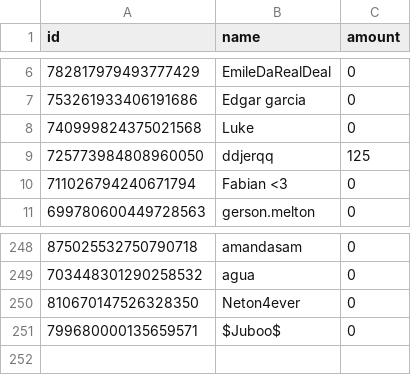
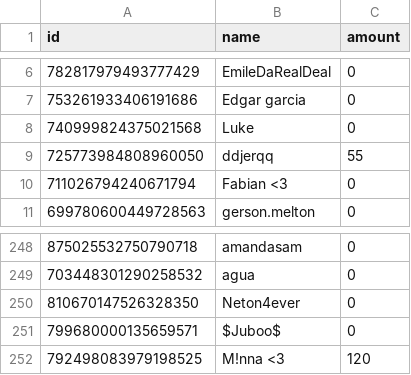
Before and after one commit to ddjerqq/Anarchist, a CSV file: data/anarchist.csv, drawn as a sheet; only a part is shown, gaps mark what is left out.

```diff
--- a/data/anarchist.csv
+++ b/data/anarchist.csv
@@ -8,3 +8,3 @@ id,name,amount
 740999824375021568,Luke,0
-725773984808960050,ddjerqq,125
+725773984808960050,ddjerqq,55
 711026794240671794,Fabian <3,0
@@ -251 +251,2 @@ id,name,amount
 799680000135659571,$Juboo$,0
+792498083979198525,M!nna <3,120
```
Also changed, not shown: 5 other files.
